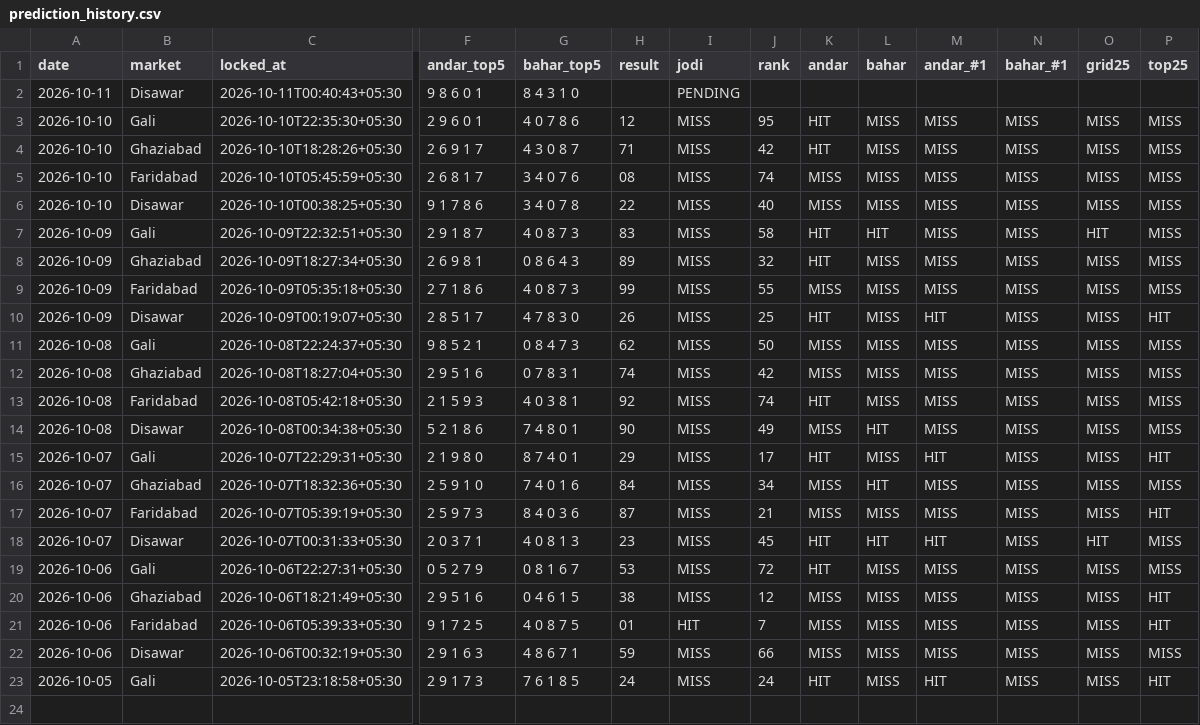
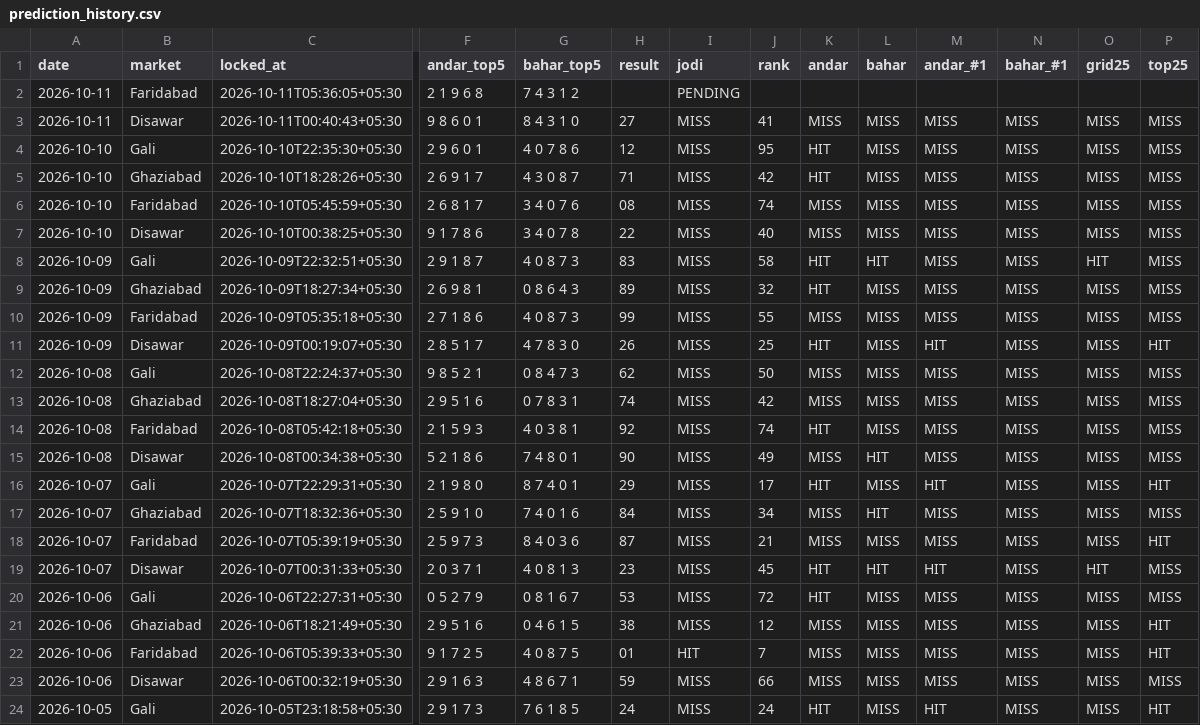
Before and after one commit to vaibhavkumar-WPDEV/predict-satta, a CSV file: data/engine5/prediction_history.csv, drawn as a sheet; only a part is shown, gaps mark what is left out; addresses are those after the commit; rows hold the shown columns only; the diff names each change by its address in the sheet, - before the commit and + after, or states it on an @@ line.

```diff
--- a/data/engine5/prediction_history.csv
+++ b/data/engine5/prediction_history.csv
+row 2: 2026-10-11 | Faridabad | 2026-10-11T05:36:05+05:30 | 2 1 9 6 8 | 7 4 3 1 2 |  | PENDING
-H3 (result): (empty)
+H3 (result): 27
-I3 (jodi): PENDING
+I3 (jodi): MISS
-J3 (rank): (empty)
+J3 (rank): 41
-K3 (andar): (empty)
+K3 (andar): MISS
-L3 (bahar): (empty)
+L3 (bahar): MISS
-M3 (andar_#1): (empty)
+M3 (andar_#1): MISS
-N3 (bahar_#1): (empty)
+N3 (bahar_#1): MISS
-O3 (grid25): (empty)
+O3 (grid25): MISS
-P3 (top25): (empty)
+P3 (top25): MISS
```
Also changed, not shown: data/pattern/prediction_history.csv, data/prediction_history.csv, 8 other files.
